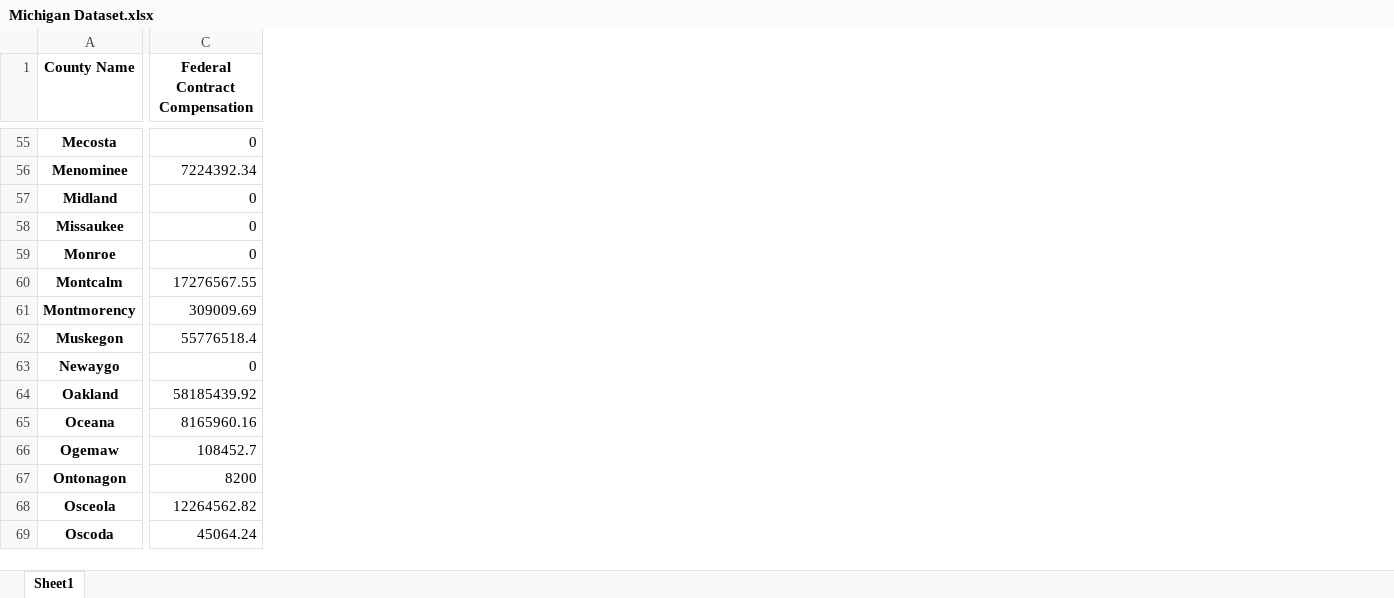
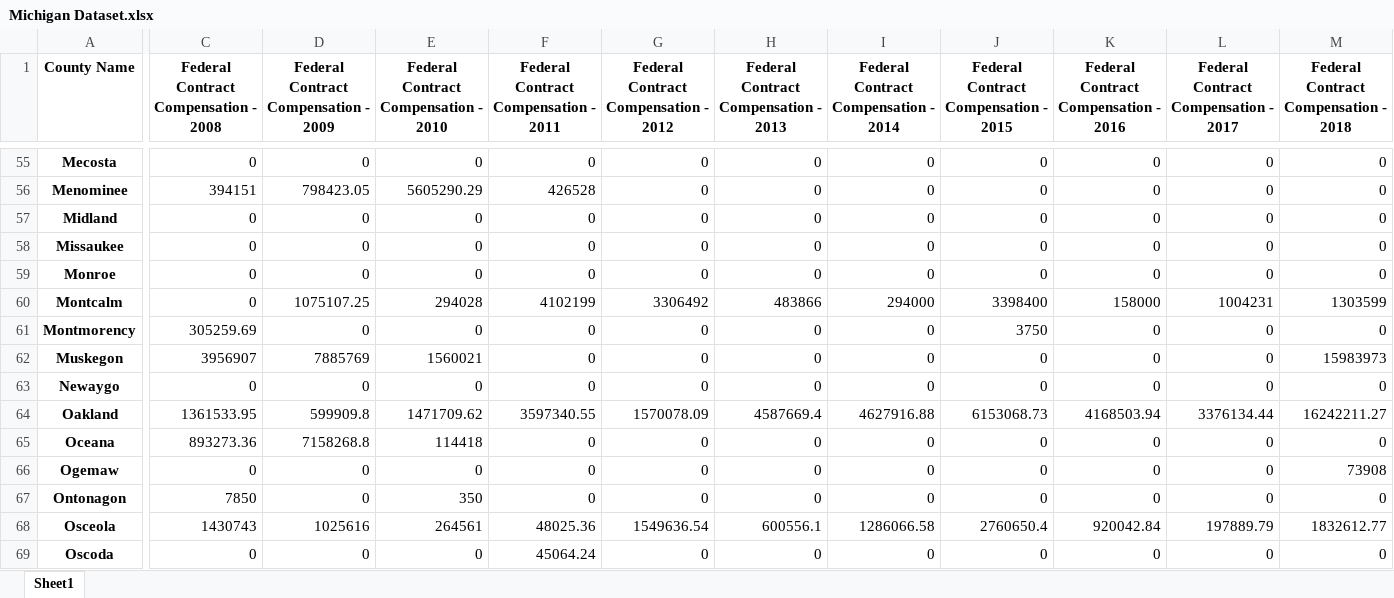
Before and after one commit to mjresch19/MI-HUBZones, an Excel workbook: Michigan Dataset.xlsx, sheet Sheet1, drawn as a sheet; only a part is shown, gaps mark what is left out; values as stored, in another font and other column widths than the file's, no borders; the diff covers the shown part only; the diff names each change by its address in the sheet, - before the commit and + after, or states it on an @@ line.

Commit message:
Separated Federal Contract Compensation by Year

```diff
--- a/Michigan Dataset.xlsx (sheet Sheet1)
+++ b/Michigan Dataset.xlsx (sheet Sheet1)
+column D, row 1: Federal Contract Compensation - 2009; rows 55-69: 0 | 798423.05 | 0 | 0 | 0 | 1075107.25 | 0 | 7885769 | 0 | 599909.8 | 7158268.8 | 0 | 0 | 1025616 | 0
+column E, row 1: Federal Contract Compensation - 2010; rows 55-69: 0 | 5605290.29 | 0 | 0 | 0 | 294028 | 0 | 1560021 | 0 | 1471709.62 | 114418 | 0 | 350 | 264561 | 0
+column F, row 1: Federal Contract Compensation - 2011; rows 55-69: 0 | 426528 | 0 | 0 | 0 | 4102199 | 0 | 0 | 0 | 3597340.55 | 0 | 0 | 0 | 48025.36 | 45064.24
+column G, row 1: Federal Contract Compensation - 2012; rows 55-69: 0 | 0 | 0 | 0 | 0 | 3306492 | 0 | 0 | 0 | 1570078.09 | 0 | 0 | 0 | 1549636.54 | 0
+column H, row 1: Federal Contract Compensation - 2013; rows 55-69: 0 | 0 | 0 | 0 | 0 | 483866 | 0 | 0 | 0 | 4587669.4 | 0 | 0 | 0 | 600556.1 | 0
+column I, row 1: Federal Contract Compensation - 2014; rows 55-69: 0 | 0 | 0 | 0 | 0 | 294000 | 0 | 0 | 0 | 4627916.88 | 0 | 0 | 0 | 1286066.58 | 0
+column J, row 1: Federal Contract Compensation - 2015; rows 55-69: 0 | 0 | 0 | 0 | 0 | 3398400 | 3750 | 0 | 0 | 6153068.73 | 0 | 0 | 0 | 2760650.4 | 0
+column K, row 1: Federal Contract Compensation - 2016; rows 55-69: 0 | 0 | 0 | 0 | 0 | 158000 | 0 | 0 | 0 | 4168503.94 | 0 | 0 | 0 | 920042.84 | 0
+column L, row 1: Federal Contract Compensation - 2017; rows 55-69: 0 | 0 | 0 | 0 | 0 | 1004231 | 0 | 0 | 0 | 3376134.44 | 0 | 0 | 0 | 197889.79 | 0
+column M, row 1: Federal Contract Compensation - 2018; rows 55-69: 0 | 0 | 0 | 0 | 0 | 1303599 | 0 | 15983973 | 0 | 16242211.27 | 0 | 73908 | 0 | 1832612.77 | 0
-C1: Federal Contract Compensation
+C1: Federal Contract Compensation - 2008
-C56: 7224392.34
+C56: 394151
-C60: 17276567.55
+C60: 0
-C61: 309009.69
+C61: 305259.69
-C62: 55776518.4
+C62: 3956907
-C64: 58185439.92
+C64: 1361533.95
-C65: 8165960.16
+C65: 893273.36
-C66: 108452.7
+C66: 0
-C67: 8200
+C67: 7850
-C68: 12264562.82
+C68: 1430743
-C69: 45064.24
+C69: 0
```
Also changed, not shown: 4 added columns and 48 edited cells elsewhere in this sheet, 1 other file.
